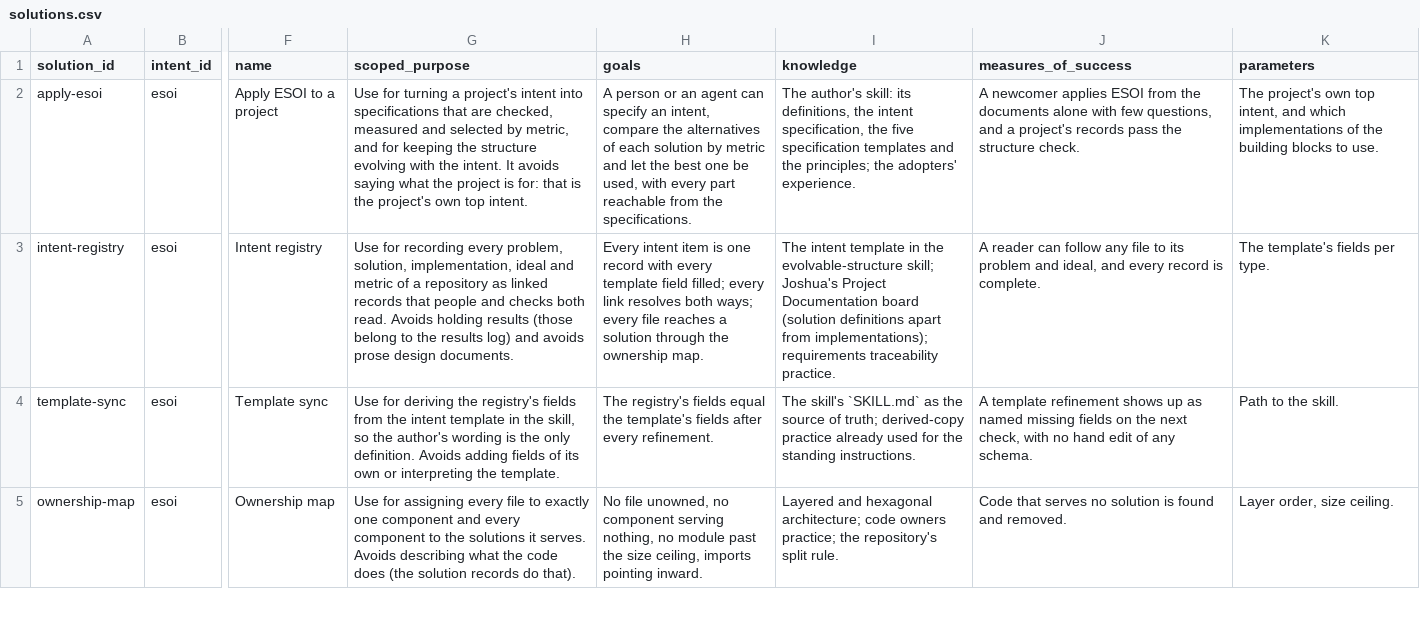
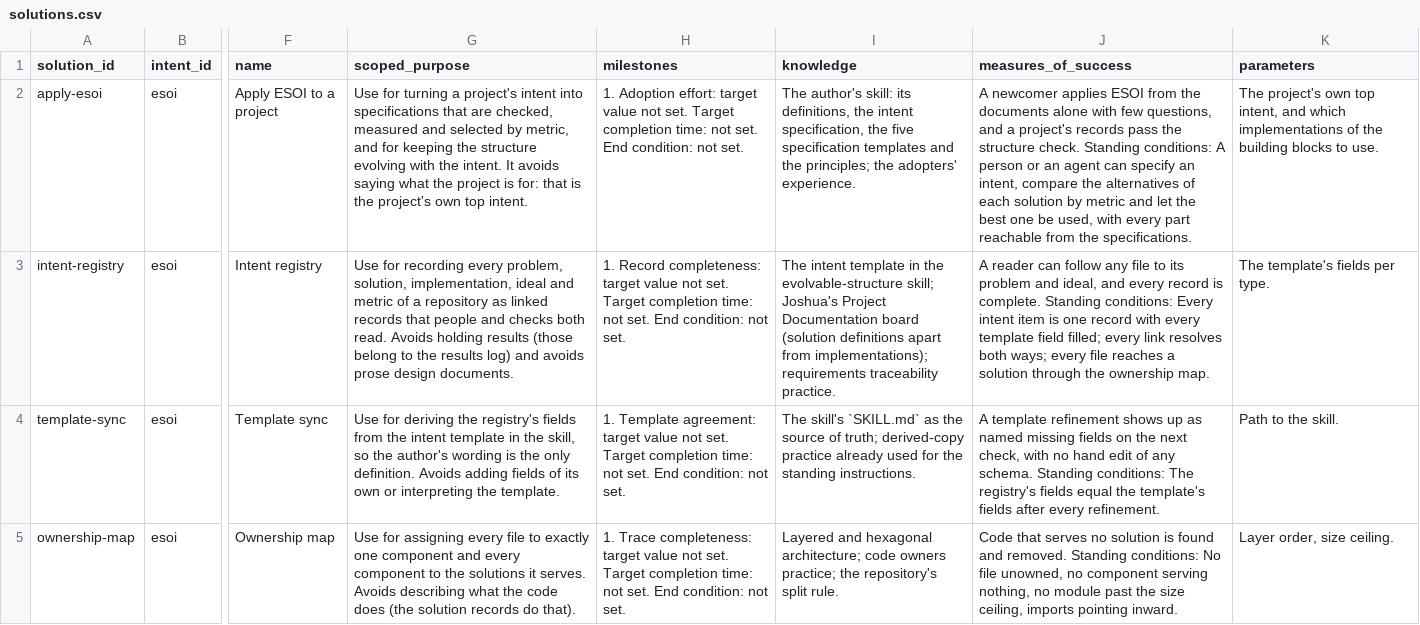
Before and after one commit to JoshuaMathias/evolvable-structure, a CSV file: esoi/tracker/solutions.csv, drawn as a sheet; only a part is shown, gaps mark what is left out; the diff covers the shown part only; the diff names each change by its address in the sheet, - before the commit and + after, or states it on an @@ line.

```diff
--- a/esoi/tracker/solutions.csv
+++ b/esoi/tracker/solutions.csv
-H1: goals
+H1: milestones
-H2 (milestones): A person or an agent can specify an intent, compare the alternatives of each solution by metric and let the best one be used, with every part reachable from the specifications.
+H2 (milestones): 1. Adoption effort: target value not set. Target completion time: not set. End condition: not set.
-J2 (measures_of_success): …structure check.
+J2 (measures_of_success): …structure check. Standing conditions: A person or an agent can specify an intent, compare the alternatives of each solution by metric and let the best one be used, with every part reachable from the specifications.
-H3 (milestones): Every intent item is one record with every template field filled; every link resolves both ways; every file reaches a solution through the ownership map.
+H3 (milestones): 1. Record completeness: target value not set. Target completion time: not set. End condition: not set.
-J3 (measures_of_success): …is complete.
+J3 (measures_of_success): …is complete. Standing conditions: Every intent item is one record with every template field filled; every link resolves both ways; every file reaches a solution through the ownership map.
-H4 (milestones): The registry's fields equal the template's fields after every refinement.
+H4 (milestones): 1. Template agreement: target value not set. Target completion time: not set. End condition: not set.
-J4 (measures_of_success): …any schema.
+J4 (measures_of_success): …any schema. Standing conditions: The registry's fields equal the template's fields after every refinement.
-H5 (milestones): No file unowned, no component serving nothing, no module past the size ceiling, imports pointing inward.
+H5 (milestones): 1. Trace completeness: target value not set. Target completion time: not set. End condition: not set.
-J5 (measures_of_success): …and removed.
+J5 (measures_of_success): …and removed. Standing conditions: No file unowned, no component serving nothing, no module past the size ceiling, imports pointing inward.
```
Also changed, not shown: 50 edited cells elsewhere in this file, docs/templates/record-headers/solutions.csv, esoi/esoi-runtime/solutions.csv, 27 other files.
